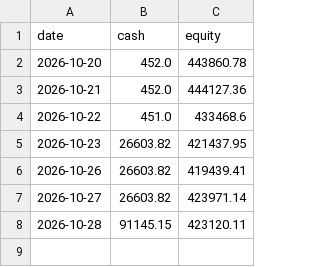
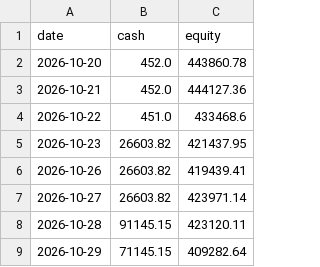
Before and after one commit to kouheidaku-cmd/dejong, a CSV file: state/equity.csv, drawn as a sheet.

```diff
--- a/state/equity.csv
+++ b/state/equity.csv
@@ -8 +8,2 @@ date,cash,equity
 2026-10-28,91145.15,423120.11
+2026-10-29,71145.15,409282.64
```
Also changed, not shown: state/trades.csv, 5 other files.
